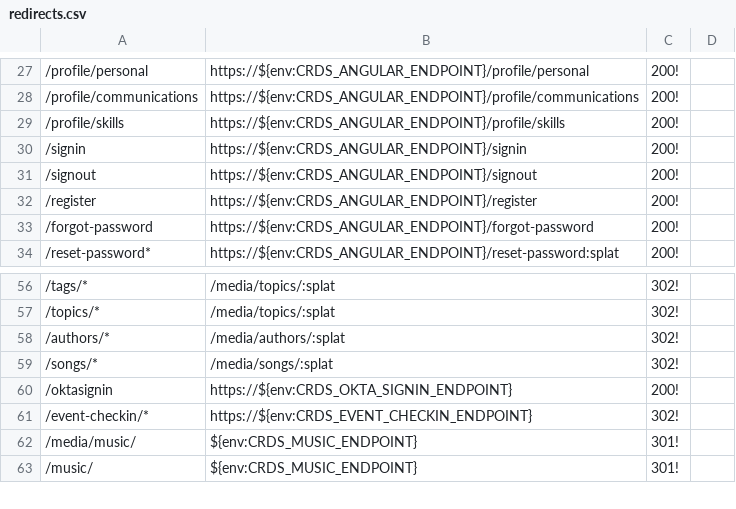
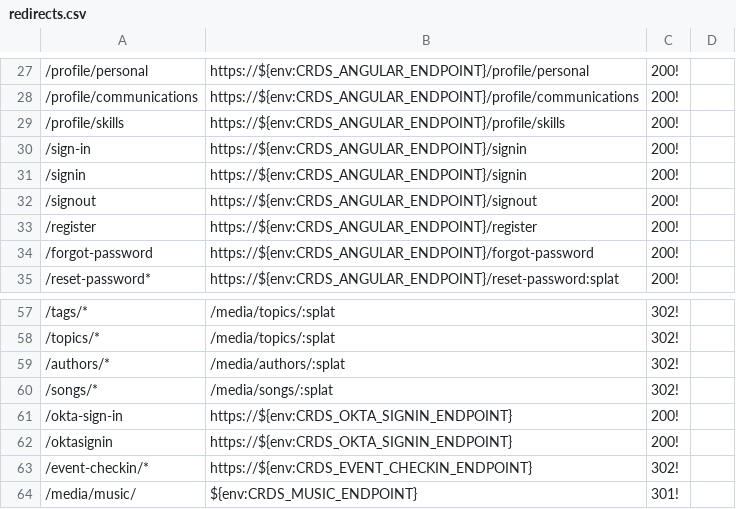
Before and after one commit to crdschurch/crds-net, a CSV file: redirects.csv, drawn as a sheet; only a part is shown, gaps mark what is left out; the shorter side is filled out with more unchanged rows; the diff names each change by its address in the sheet, - before the commit and + after, or states it on an @@ line.

Commit message:
F1123 Rebrand More troubleshooting proxy issues

```diff
--- a/redirects.csv
+++ b/redirects.csv
+row 30: /sign-in | https://${env:CRDS_ANGULAR_ENDPOINT}/signin | 200!
+row 61: /okta-sign-in | https://${env:CRDS_OKTA_SIGNIN_ENDPOINT} | 200!
```
